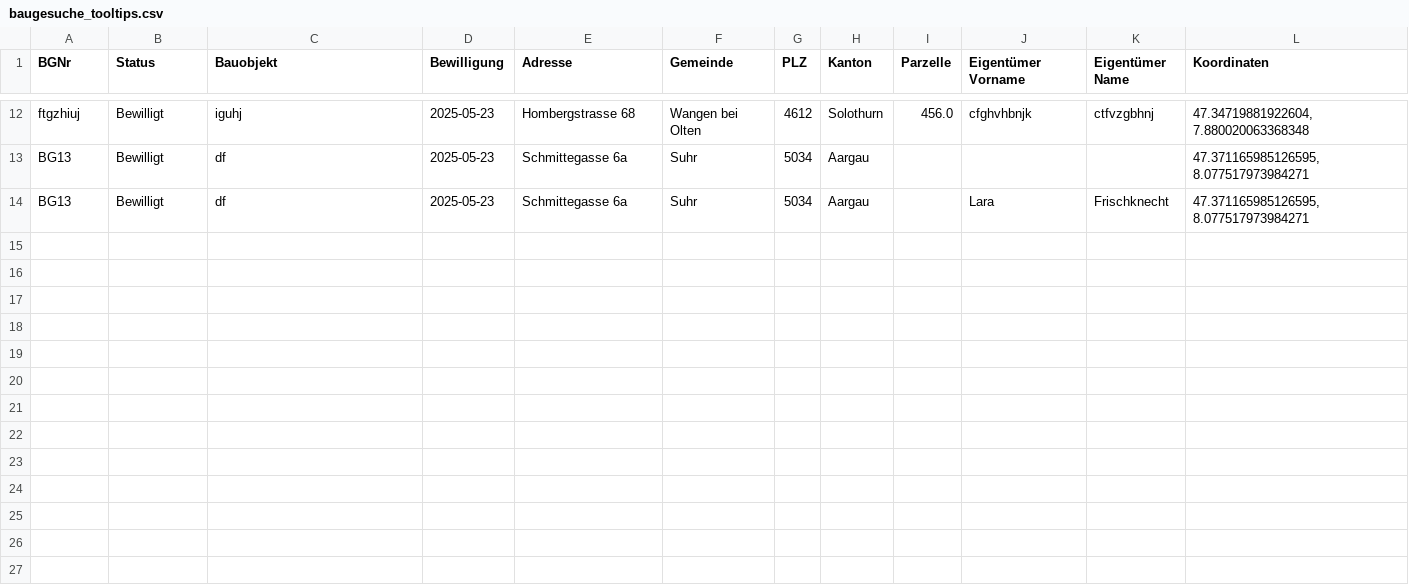
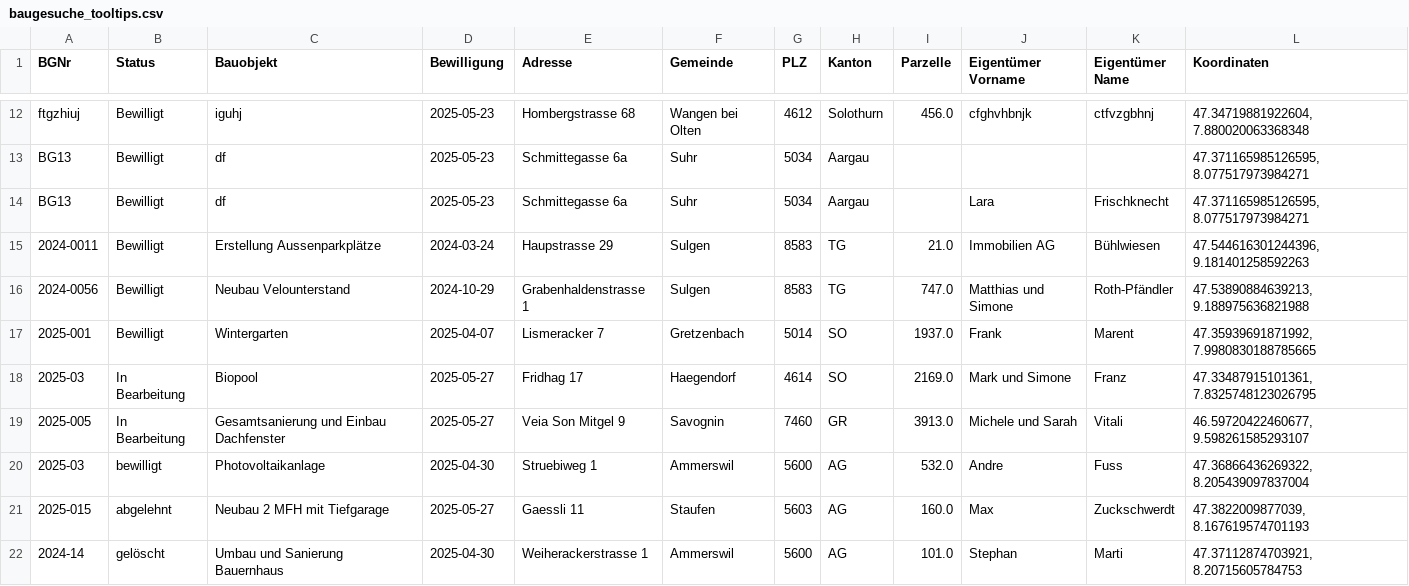
Before and after one commit to LuethiDe/Hackathlon_5Mates, a CSV file: baugesuche_tooltips.csv, drawn as a sheet; only a part is shown, gaps mark what is left out; the diff names each change by its address in the sheet, - before the commit and + after, or states it on an @@ line.

```diff
--- a/baugesuche_tooltips.csv
+++ b/baugesuche_tooltips.csv
+row 15: 2024-0011 | Bewilligt | Erstellung Aussenparkplätze | 2024-03-24 | Haupstrasse 29 | Sulgen | 8583 | TG | 21.0 | Immobilien AG | Bühlwiesen | 47.544616301244396, 9.181401258592263
+row 16: 2024-0056 | Bewilligt | Neubau Velounterstand | 2024-10-29 | Grabenhaldenstrasse 1 | Sulgen | 8583 | TG | 747.0 | Matthias und Simone | Roth-Pfändler | 47.53890884639213, 9.188975636821988
+row 17: 2025-001 | Bewilligt | Wintergarten | 2025-04-07 | Lismeracker 7 | Gretzenbach | 5014 | SO | 1937.0 | Frank | Marent | 47.35939691871992, 7.9980830188785665
+row 18: 2025-03 | In Bearbeitung | Biopool | 2025-05-27 | Fridhag 17 | Haegendorf | 4614 | SO | 2169.0 | Mark und Simone | Franz | 47.33487915101361, 7.8325748123026795
+row 19: 2025-005 | In Bearbeitung | Gesamtsanierung und Einbau Dachfenster | 2025-05-27 | Veia Son Mitgel 9 | Savognin | 7460 | GR | 3913.0 | Michele und Sarah | Vitali | 46.59720422460677, 9.598261585293107
+row 20: 2025-03 | bewilligt | Photovoltaikanlage | 2025-04-30 | Struebiweg 1 | Ammerswil | 5600 | AG | 532.0 | Andre | Fuss | 47.36866436269322, 8.205439097837004
+row 21: 2025-015 | abgelehnt | Neubau 2 MFH mit Tiefgarage | 2025-05-27 | Gaessli 11 | Staufen | 5603 | AG | 160.0 | Max | Zuckschwerdt | 47.3822009877039, 8.167619574701193
+row 22: 2024-14 | gelöscht | Umbau und Sanierung Bauernhaus | 2025-04-30 | Weiherackerstrasse 1 | Ammerswil | 5600 | AG | 101.0 | Stephan | Marti | 47.37112874703921, 8.20715605784753
```
Also changed, not shown: 13 other files.
